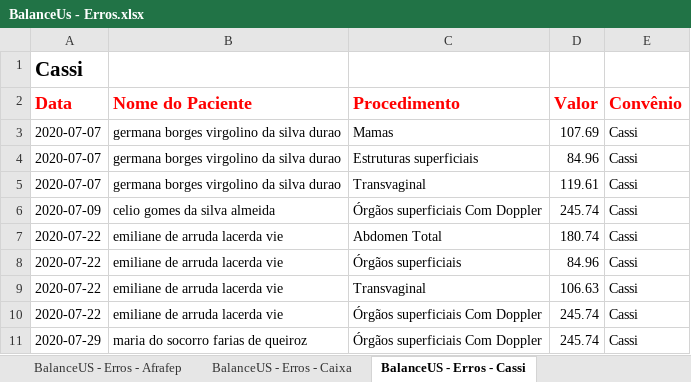
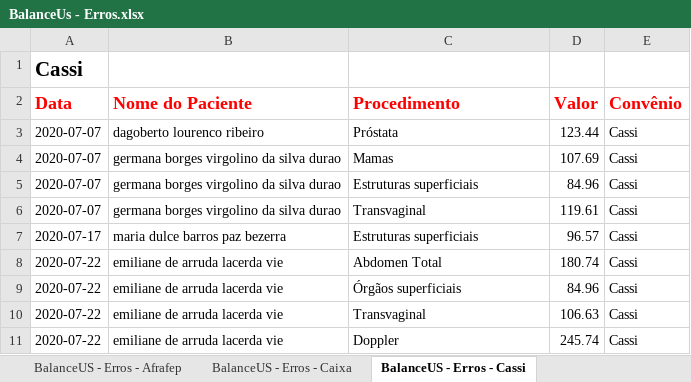
Before and after one commit to VictorVirgolino/BalanceUSV5, an Excel workbook: BalanceUs - Erros.xlsx, sheet BalanceUS - Erros - Cassi, drawn as a sheet; values as stored, in another font and other column widths than the file's, no borders; removed rows and columns are numbered as before the commit, all else as after; the diff names each change by its address in the sheet, - before the commit and + after, or states it on an @@ line.

```diff
--- a/BalanceUs - Erros.xlsx (sheet BalanceUS - Erros - Cassi)
+++ b/BalanceUs - Erros.xlsx (sheet BalanceUS - Erros - Cassi)
+row 3: 2020-07-07 | dagoberto lourenco ribeiro | Próstata | 123.44 | Cassi
-row 6: 2020-07-09 | celio gomes da silva almeida | Órgãos superficiais Com Doppler | 245.74 | Cassi
+row 7: 2020-07-17 | maria dulce barros paz bezerra | Estruturas superficiais | 96.57 | Cassi
-C11 (Procedimento): Órgãos superficiais Com Doppler
+C11 (Procedimento): Doppler
-row 11: 2020-07-29 | maria do socorro farias de queiroz | Órgãos superficiais Com Doppler | 245.74 | Cassi
```
Also changed, not shown: sheet BalanceUS - Erros - Afrafep, sheet BalanceUS - Erros - Unimed, Baixar BUS/caixa.xlsx, BalanceUs - OK.xlsx, 26 other files.
